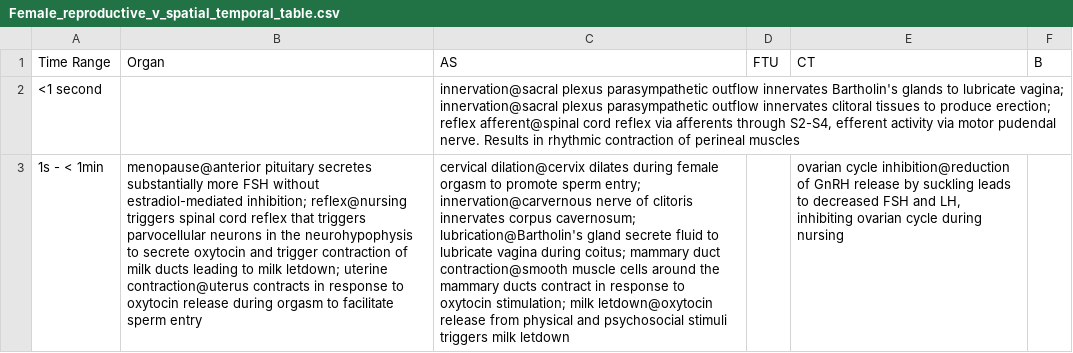
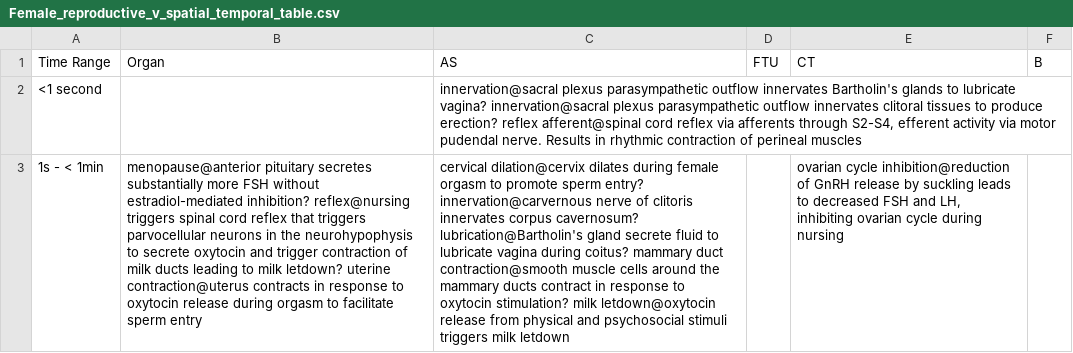
Before and after one commit to wholepersonproject/wpp-table-experiments, a CSV file: output/temporal_spatial_output/v5/Female_reproductive_v_spatial_temporal_table.csv, drawn as a sheet; only a part is shown; the diff covers the shown part only; the diff names each change by its address in the sheet, - before the commit and + after, or states it on an @@ line.

```diff
--- a/output/temporal_spatial_output/v5/Female_reproductive_v_spatial_temporal_table.csv
+++ b/output/temporal_spatial_output/v5/Female_reproductive_v_spatial_temporal_table.csv
-C2 (AS): …to lubricate vagina; innervation@sacral plexus parasympathetic outflow innervates clitoral tissues to produce erection; reflex afferent@spinal…
+C2 (AS): …to lubricate vagina? innervation@sacral plexus parasympathetic outflow innervates clitoral tissues to produce erection? reflex afferent@spinal…
-B3 (Organ): …without estradiol-mediated inhibition; reflex@nursing triggers spinal cord reflex that triggers parvocellular neurons in the neurohypophysis to secrete oxytocin and trigger contraction of milk ducts leading to milk letdown; uterine contraction@uterus…
+B3 (Organ): …without estradiol-mediated inhibition? reflex@nursing triggers spinal cord reflex that triggers parvocellular neurons in the neurohypophysis to secrete oxytocin and trigger contraction of milk ducts leading to milk letdown? uterine contraction@uterus…
-C3 (AS): …promote sperm entry; innervation@carvernous nerve of clitoris innervates corpus cavernosum; lubrication@Bartholin's gland secrete fluid to lubricate vagina during coitus; mammary duct contraction@smooth muscle cells around the mammary ducts contract in response to oxytocin stimulation; milk letdown@oxytocin…
+C3 (AS): …promote sperm entry? innervation@carvernous nerve of clitoris innervates corpus cavernosum? lubrication@Bartholin's gland secrete fluid to lubricate vagina during coitus? mammary duct contraction@smooth muscle cells around the mammary ducts contract in response to oxytocin stimulation? milk letdown@oxytocin…
```
Also changed, not shown: 9 edited cells elsewhere in this file, output/temporal_spatial_output/v5/Digestive_system_v1_spatial_temporal_table.csv, output/temporal_spatial_output/v5/Male_reproductive_spatial_temporal_table.csv, 33 other files.
